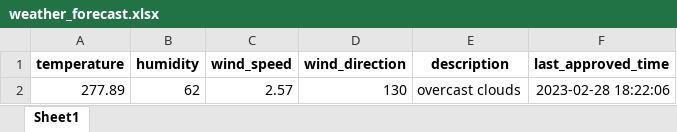
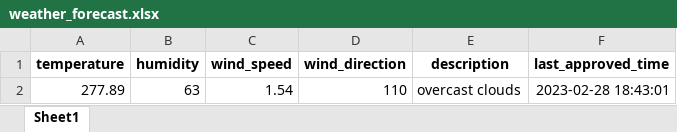
Before and after one commit to 13w13/test, an Excel workbook: weather_forecast.xlsx, sheet Sheet1, drawn as a sheet; values as stored, in another font and other column widths than the file's, no borders; the diff names each change by its address in the sheet, - before the commit and + after, or states it on an @@ line.

Commit message:
Update weather forecast

```diff
--- a/weather_forecast.xlsx (sheet Sheet1)
+++ b/weather_forecast.xlsx (sheet Sheet1)
-B2 (humidity): 62
+B2 (humidity): 63
-C2 (wind_speed): 2.57
+C2 (wind_speed): 1.54
-D2 (wind_direction): 130
+D2 (wind_direction): 110
-F2 (last_approved_time): 2023-02-28 18:22:06
+F2 (last_approved_time): 2023-02-28 18:43:01
```
